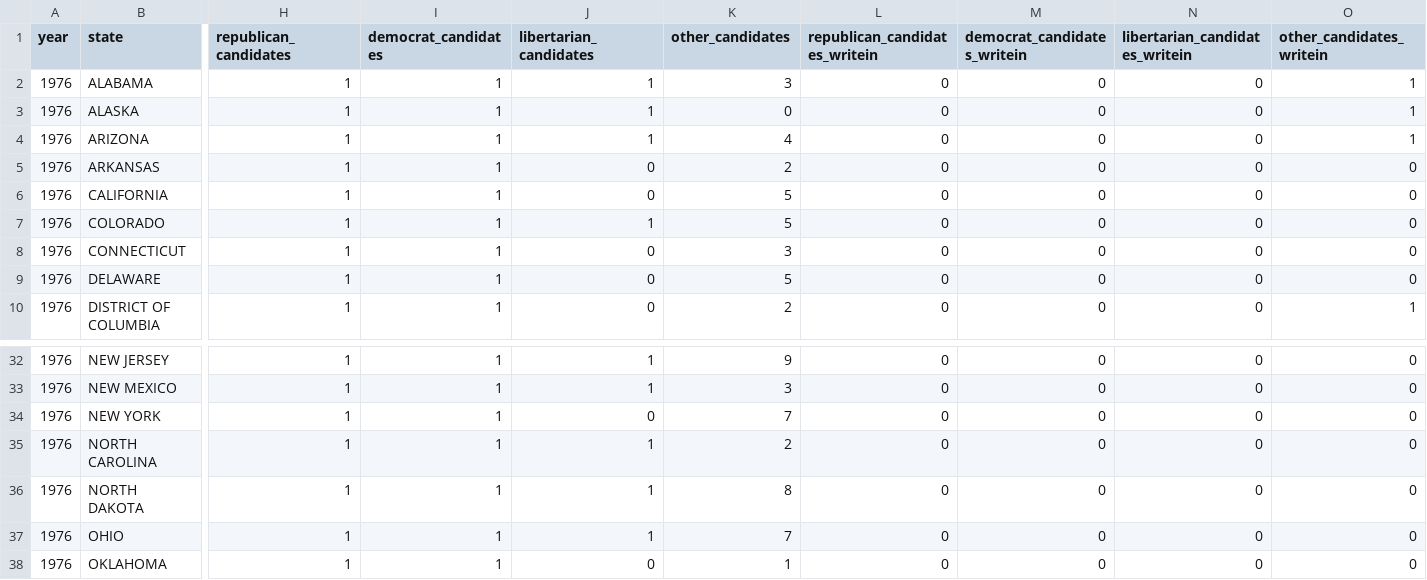
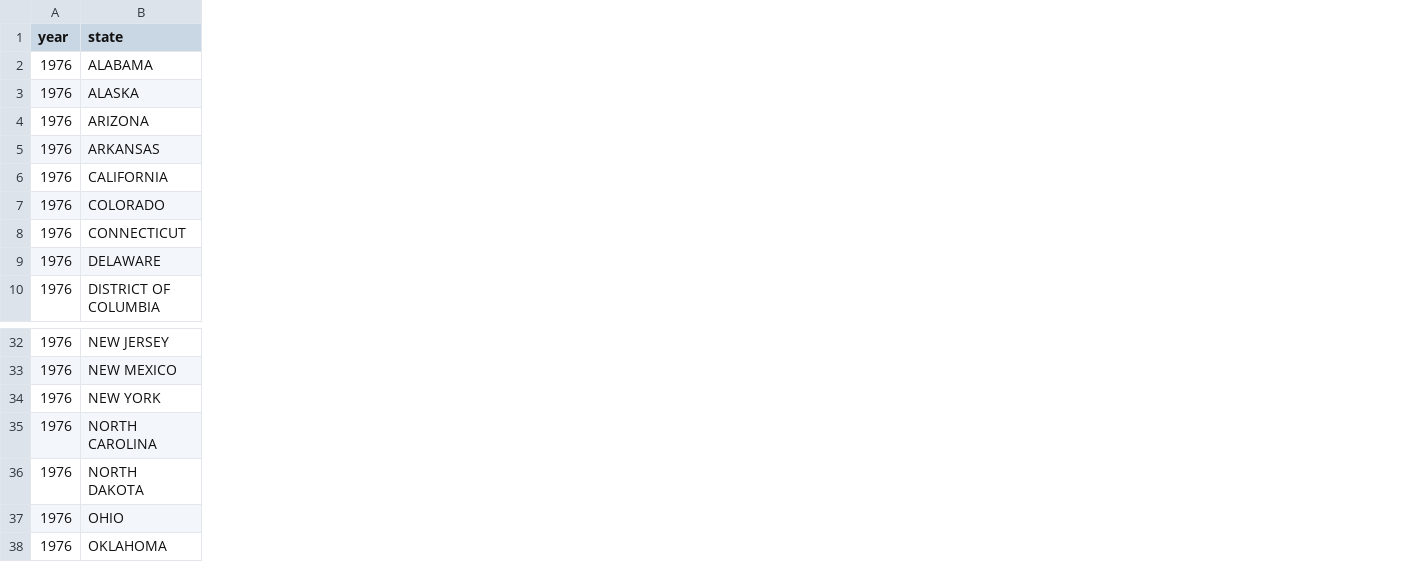
Before and after one commit to sw1kwon/usa-elections, a CSV file: temp/v2_p/temp2_president_1976.csv, drawn as a sheet; only a part is shown, gaps mark what is left out; the diff covers the shown part only; the diff names each change by its address in the sheet, - before the commit and + after, or states it on an @@ line.

```diff
--- a/temp/v2_p/temp2_president_1976.csv
+++ b/temp/v2_p/temp2_president_1976.csv
-column H (republican_candidates), rows 2-10: all 1; rows 32-38: all 1
-column I (democrat_candidates), rows 2-10: all 1; rows 32-38: all 1
-column J (libertarian_candidates), rows 2-10: 1 | 1 | 1 | 0 | 0 | 1 | 0 | 0 | 0; rows 32-38: 1 | 1 | 0 | 1 | 1 | 1 | 0
-column K (other_candidates), rows 2-10: 3 | 0 | 4 | 2 | 5 | 5 | 3 | 5 | 2; rows 32-38: 9 | 3 | 7 | 2 | 8 | 7 | 1
-column L (republican_candidates_writein), rows 2-10: all 0; rows 32-38: all 0
-column M (democrat_candidates_writein), rows 2-10: all 0; rows 32-38: all 0
-column N (libertarian_candidates_writein), rows 2-10: all 0; rows 32-38: all 0
-column O (other_candidates_writein), rows 2-10: 1 | 1 | 1 | 0 | 0 | 0 | 0 | 0 | 1; rows 32-38: all 0
```
Also changed, not shown: 2 edited cells elsewhere in this file, temp/v2_p/temp2_president_1980.csv, temp/v2_p/temp2_president_1992.csv, 21 other files.
